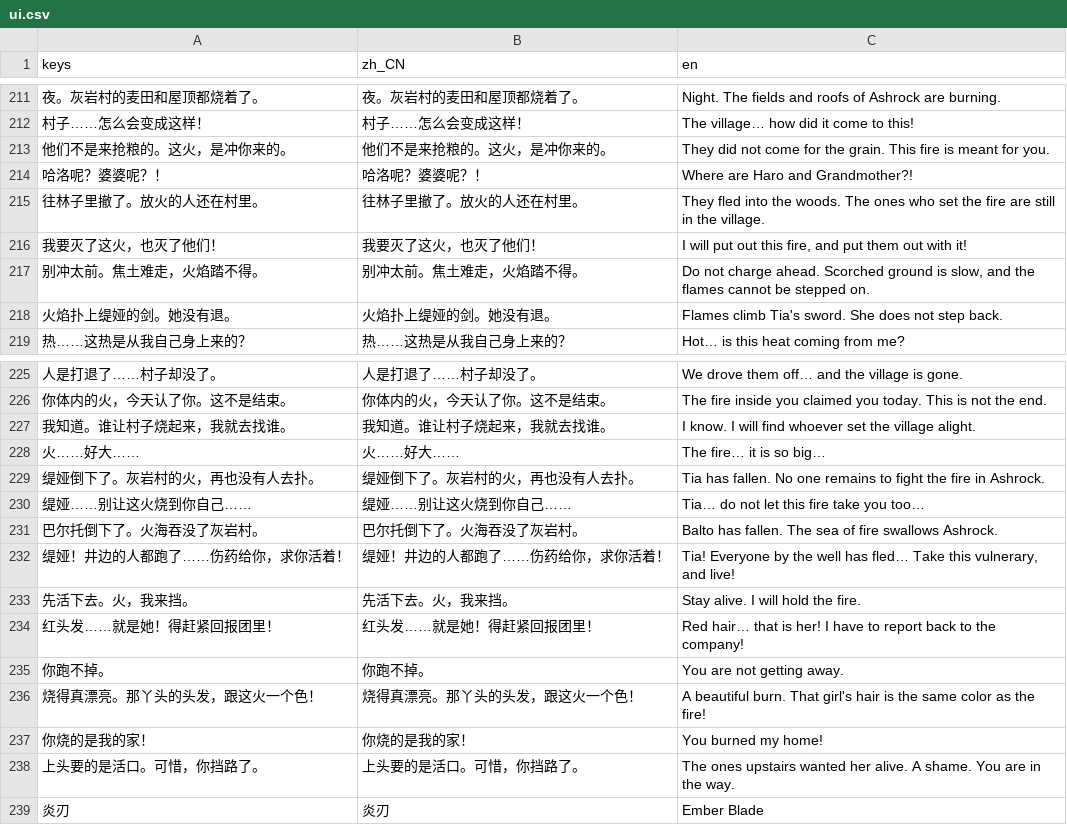
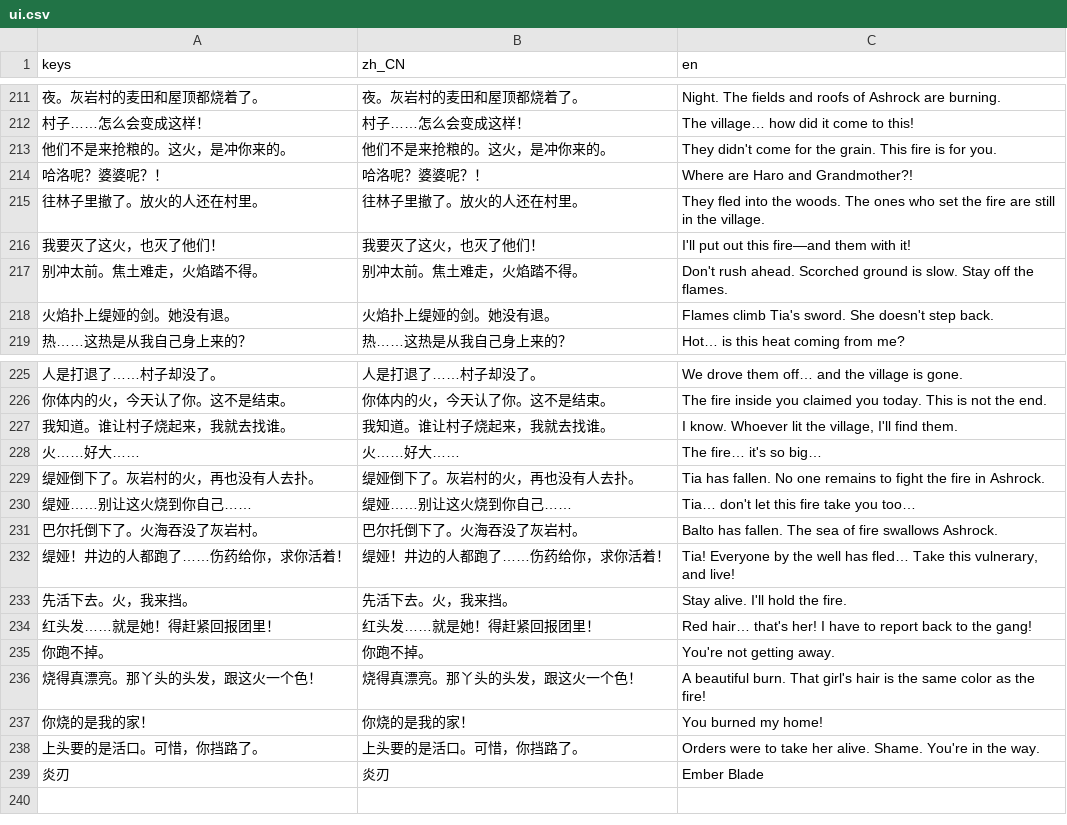
Before and after one commit to JokerLuSY/taptap-games, a CSV file: ember_oath/locale/ui.csv, drawn as a sheet; only a part is shown, gaps mark what is left out.

```diff
--- a/ember_oath/locale/ui.csv
+++ b/ember_oath/locale/ui.csv
@@ -212,8 +212,8 @@
 "村子……怎么会变成这样！","村子……怎么会变成这样！","The village… how did it come to this!"
-"他们不是来抢粮的。这火，是冲你来的。","他们不是来抢粮的。这火，是冲你来的。","They did not come for the grain. This fire is meant for you."
+"他们不是来抢粮的。这火，是冲你来的。","他们不是来抢粮的。这火，是冲你来的。","They didn't come for the grain. This fire is for you."
 "哈洛呢？婆婆呢？！","哈洛呢？婆婆呢？！","Where are Haro and Grandmother?!"
 "往林子里撤了。放火的人还在村里。","往林子里撤了。放火的人还在村里。","They fled into the woods. The ones who set the fire are still in the village."
-"我要灭了这火，也灭了他们！","我要灭了这火，也灭了他们！","I will put out this fire, and put them out with it!"
-"别冲太前。焦土难走，火焰踏不得。","别冲太前。焦土难走，火焰踏不得。","Do not charge ahead. Scorched ground is slow, and the flames cannot be stepped on."
-"火焰扑上缇娅的剑。她没有退。","火焰扑上缇娅的剑。她没有退。","Flames climb Tia's sword. She does not step back."
+"我要灭了这火，也灭了他们！","我要灭了这火，也灭了他们！","I'll put out this fire—and them with it!"
+"别冲太前。焦土难走，火焰踏不得。","别冲太前。焦土难走，火焰踏不得。","Don't rush ahead. Scorched ground is slow. Stay off the flames."
+"火焰扑上缇娅的剑。她没有退。","火焰扑上缇娅的剑。她没有退。","Flames climb Tia's sword. She doesn't step back."
 "热……这热是从我自己身上来的？","热……这热是从我自己身上来的？","Hot… is this heat coming from me?"
@@ -226,14 +226,14 @@
 "你体内的火，今天认了你。这不是结束。","你体内的火，今天认了你。这不是结束。","The fire inside you claimed you today. This is not the end."
-"我知道。谁让村子烧起来，我就去找谁。","我知道。谁让村子烧起来，我就去找谁。","I know. I will find whoever set the village alight."
-"火……好大……","火……好大……","The fire… it is so big…"
+"我知道。谁让村子烧起来，我就去找谁。","我知道。谁让村子烧起来，我就去找谁。","I know. Whoever lit the village, I'll find them."
+"火……好大……","火……好大……","The fire… it's so big…"
 "缇娅倒下了。灰岩村的火，再也没有人去扑。","缇娅倒下了。灰岩村的火，再也没有人去扑。","Tia has fallen. No one remains to fight the fire in Ashrock."
-"缇娅……别让这火烧到你自己……","缇娅……别让这火烧到你自己……","Tia… do not let this fire take you too…"
+"缇娅……别让这火烧到你自己……","缇娅……别让这火烧到你自己……","Tia… don't let this fire take you too…"
 "巴尔托倒下了。火海吞没了灰岩村。","巴尔托倒下了。火海吞没了灰岩村。","Balto has fallen. The sea of fire swallows Ashrock."
 "缇娅！井边的人都跑了……伤药给你，求你活着！","缇娅！井边的人都跑了……伤药给你，求你活着！","Tia! Everyone by the well has fled… Take this vulnerary, and live!"
-"先活下去。火，我来挡。","先活下去。火，我来挡。","Stay alive. I will hold the fire."
-"红头发……就是她！得赶紧回报团里！","红头发……就是她！得赶紧回报团里！","Red hair… that is her! I have to report back to the company!"
-"你跑不掉。","你跑不掉。","You are not getting away."
+"先活下去。火，我来挡。","先活下去。火，我来挡。","Stay alive. I'll hold the fire."
+"红头发……就是她！得赶紧回报团里！","红头发……就是她！得赶紧回报团里！","Red hair… that's her! I have to report back to the gang!"
+"你跑不掉。","你跑不掉。","You're not getting away."
 "烧得真漂亮。那丫头的头发，跟这火一个色！","烧得真漂亮。那丫头的头发，跟这火一个色！","A beautiful burn. That girl's hair is the same color as the fire!"
 "你烧的是我的家！","你烧的是我的家！","You burned my home!"
-"上头要的是活口。可惜，你挡路了。","上头要的是活口。可惜，你挡路了。","The ones upstairs wanted her alive. A shame. You are in the way."
+"上头要的是活口。可惜，你挡路了。","上头要的是活口。可惜，你挡路了。","Orders were to take her alive. Shame. You're in the way."
 "炎刃","炎刃","Ember Blade"
```
Also changed, not shown: 2 other files.
